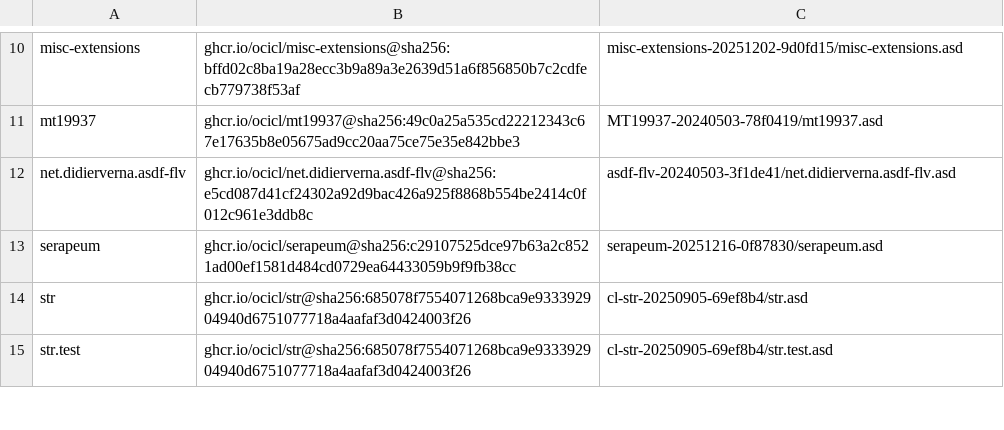
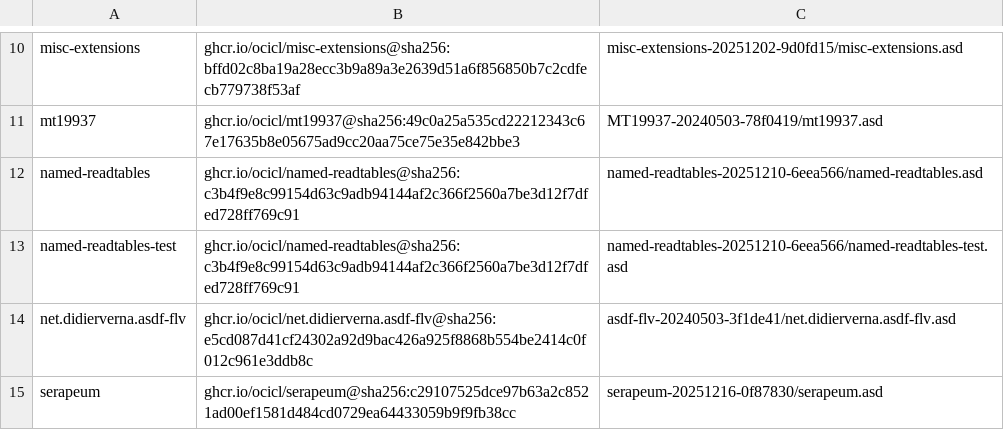
Before and after one commit to brewski82/advent-of-code, a CSV file: ocicl.csv, drawn as a sheet; only a part is shown, gaps mark what is left out; the shorter side is filled out with more unchanged rows.

Commit message:
update deps

```diff
--- a/ocicl.csv
+++ b/ocicl.csv
@@ -11,2 +11,4 @@ misc-extensions, ghcr.io/ocicl/misc-extensions@sha256:bffd02c8ba19a28ecc3b9a89a3
 mt19937, ghcr.io/ocicl/mt19937@sha256:49c0a25a535cd22212343c67e17635b8e05675ad9cc20aa75ce75e35e842bbe3, MT19937-20240503-78f0419/mt19937.asd
+named-readtables, ghcr.io/ocicl/named-readtables@sha256:c3b4f9e8c99154d63c9adb94144af2c366f2560a7be3d12f7dfed728ff769c91, named-readtables-20251210-6eea566/named-readtables.asd
+named-readtables-test, ghcr.io/ocicl/named-readtables@sha256:c3b4f9e8c99154d63c9adb94144af2c366f2560a7be3d12f7dfed728ff769c91, named-readtables-20251210-6eea566/named-readtables-test.asd
 net.didierverna.asdf-flv, ghcr.io/ocicl/net.didierverna.asdf-flv@sha256:e5cd087d41cf24302a92d9bac426a925f8868b554be2414c0f012c961e3ddb8c, asdf-flv-20240503-3f1de41/net.didierverna.asdf-flv.asd
```
